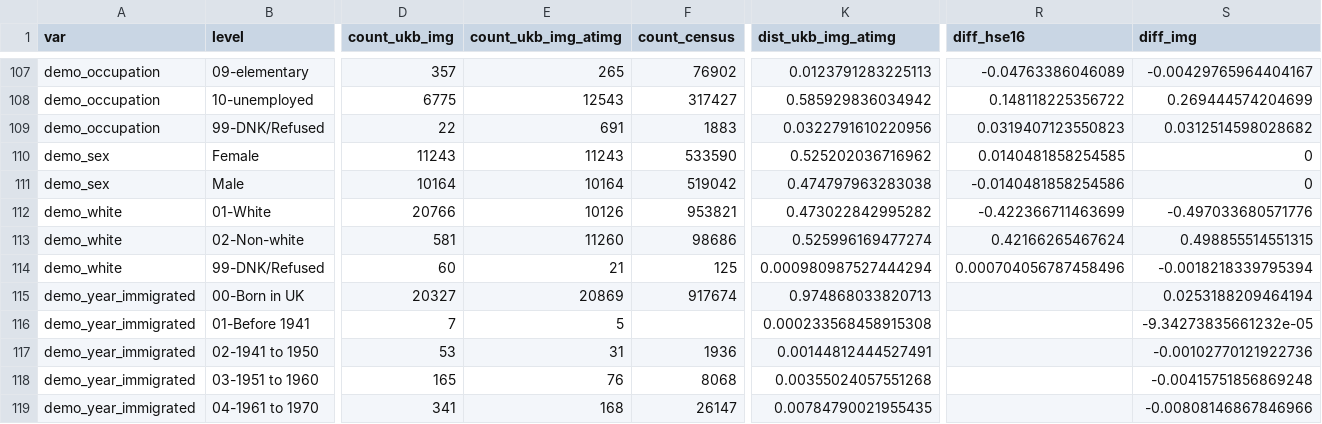
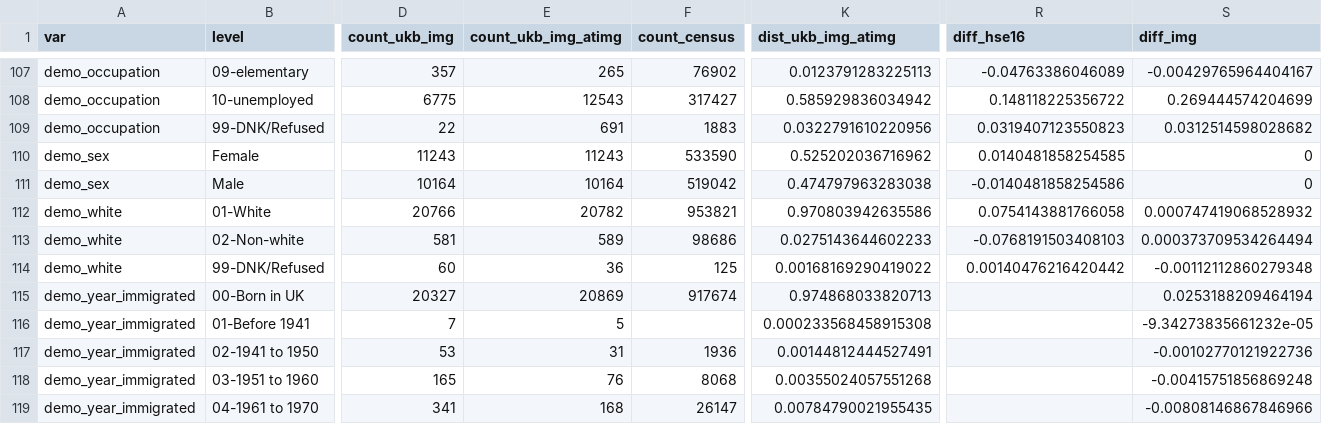
Before and after one commit to vcbradley/ukb-selection-bias, a CSV file: analysis/summary_full.csv, drawn as a sheet; only a part is shown, gaps mark what is left out; the diff covers the shown part only; the diff names each change by its address in the sheet, - before the commit and + after, or states it on an @@ line.

```diff
--- a/analysis/summary_full.csv
+++ b/analysis/summary_full.csv
-E112 (count_ukb_img_atimg): 10126
+E112 (count_ukb_img_atimg): 20782
-K112 (dist_ukb_img_atimg): 0.473022842995282
+K112 (dist_ukb_img_atimg): 0.970803942635586
-R112 (diff_hse16): -0.422366711463699
+R112 (diff_hse16): 0.0754143881766058
-S112 (diff_img): -0.497033680571776
+S112 (diff_img): 0.000747419068528932
-E113 (count_ukb_img_atimg): 11260
+E113 (count_ukb_img_atimg): 589
-K113 (dist_ukb_img_atimg): 0.525996169477274
+K113 (dist_ukb_img_atimg): 0.0275143644602233
-R113 (diff_hse16): 0.42166265467624
+R113 (diff_hse16): -0.0768191503408103
-S113 (diff_img): 0.498855514551315
+S113 (diff_img): 0.000373709534264494
-E114 (count_ukb_img_atimg): 21
+E114 (count_ukb_img_atimg): 36
-K114 (dist_ukb_img_atimg): 0.000980987527444294
+K114 (dist_ukb_img_atimg): 0.00168169290419022
-R114 (diff_hse16): 0.000704056787458496
+R114 (diff_hse16): 0.00140476216420442
-S114 (diff_img): -0.0018218339795394
+S114 (diff_img): -0.00112112860279348
```
Also changed, not shown: 56 edited cells elsewhere in this file.
